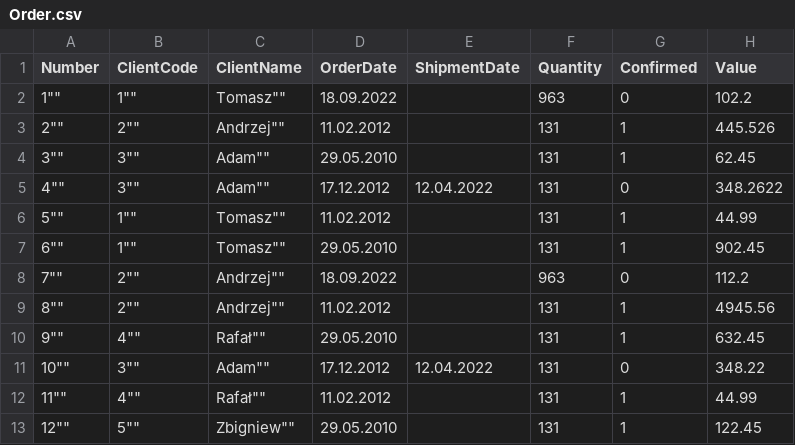
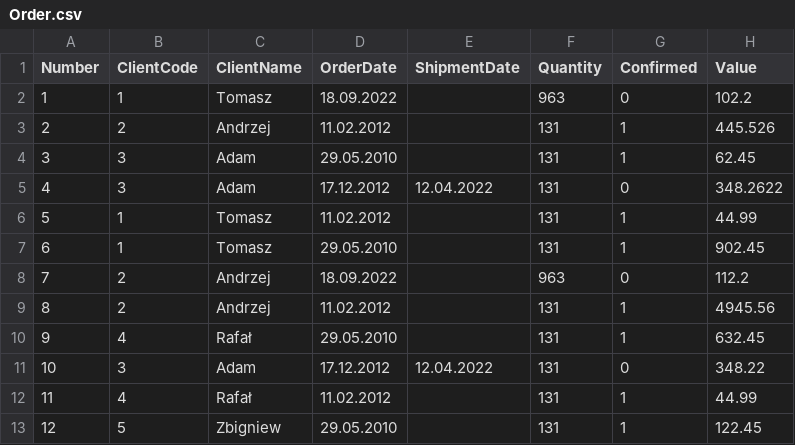
Before and after one commit to Tomasz2375/NetlandAPI, a CSV file: Resources/Order.csv, drawn as a sheet.

```diff
--- a/Resources/Order.csv
+++ b/Resources/Order.csv
@@ -1,13 +1,13 @@
 Number,ClientCode,ClientName,OrderDate,ShipmentDate,Quantity,Confirmed,Value
-""1"",""1"",""Tomasz"",18.09.2022,,963,0,102.2
-""2"",""2"",""Andrzej"",11.02.2012,,131,1,445.526
-""3"",""3"",""Adam"",29.05.2010,,131,1,62.45
-""4"",""3"",""Adam"",17.12.2012,12.04.2022,131,0,348.2622
-""5"",""1"",""Tomasz"",11.02.2012,,131,1,44.99
-""6"",""1"",""Tomasz"",29.05.2010,,131,1,902.45
-""7"",""2"",""Andrzej"",18.09.2022,,963,0,112.2
-""8"",""2"",""Andrzej"",11.02.2012,,131,1,4945.56
-""9"",""4"",""Rafał"",29.05.2010,,131,1,632.45
-""10"",""3"",""Adam"",17.12.2012,12.04.2022,131,0,348.22
-""11"",""4"",""Rafał"",11.02.2012,,131,1,44.99
-""12"",""5"",""Zbigniew"",29.05.2010,,131,1,122.45
+"1","1","Tomasz",18.09.2022,,963,0,102.2
+"2","2","Andrzej",11.02.2012,,131,1,445.526
+"3","3","Adam",29.05.2010,,131,1,62.45
+"4","3","Adam",17.12.2012,12.04.2022,131,0,348.2622
+"5","1","Tomasz",11.02.2012,,131,1,44.99
+"6","1","Tomasz",29.05.2010,,131,1,902.45
+"7","2","Andrzej",18.09.2022,,963,0,112.2
+"8","2","Andrzej",11.02.2012,,131,1,4945.56
+"9","4","Rafał",29.05.2010,,131,1,632.45
+"10","3","Adam",17.12.2012,12.04.2022,131,0,348.22
+"11","4","Rafał",11.02.2012,,131,1,44.99
+"12","5","Zbigniew",29.05.2010,,131,1,122.45
```
Also changed, not shown: 2 other files.
